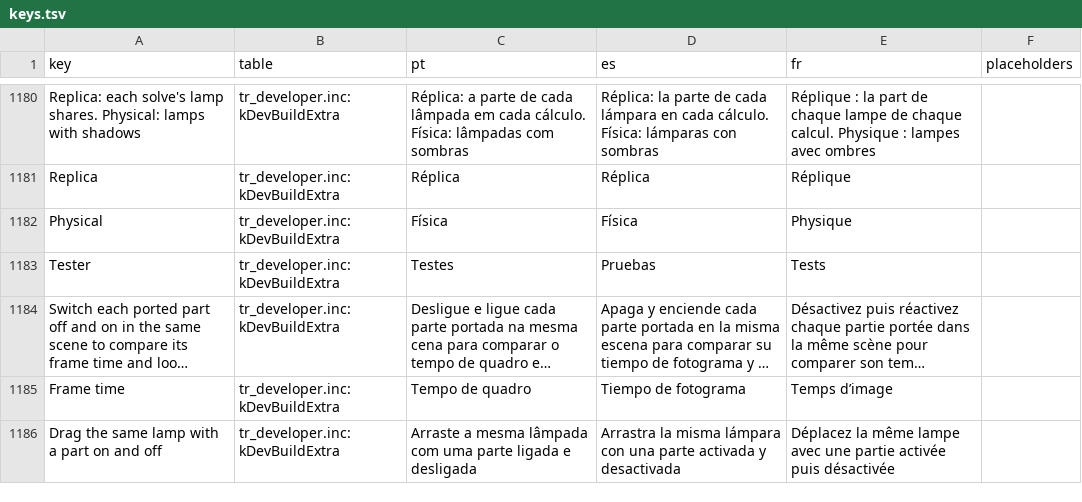
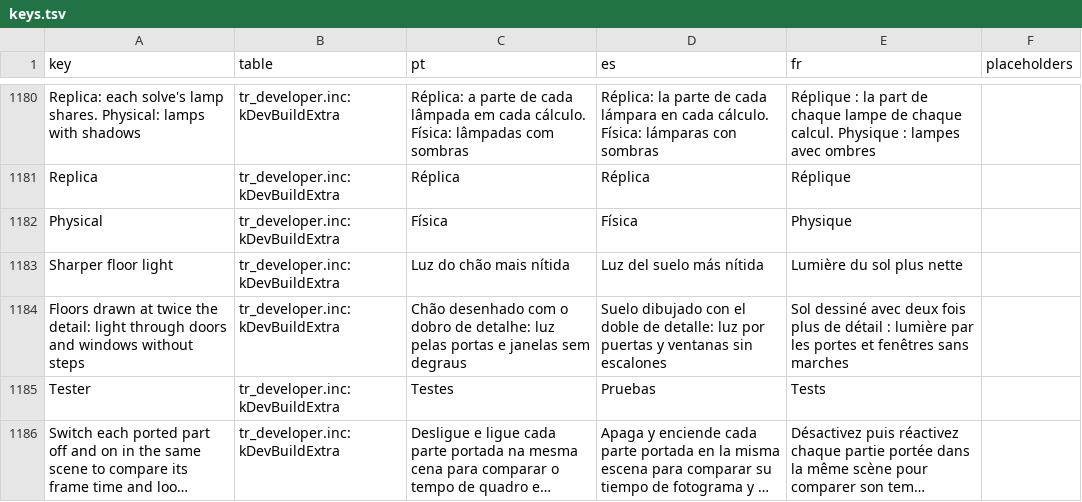
Before and after one commit to loinyx/Sims3-ApexRadiance, a TSV file: i18n/keys.tsv, drawn as a sheet; only a part is shown, gaps mark what is left out; the shorter side is filled out with more unchanged rows; long unchanged cells end in …; the diff names each change by its address in the sheet, - before the commit and + after, or states it on an @@ line.

```diff
--- a/i18n/keys.tsv
+++ b/i18n/keys.tsv
+row 1183: Sharper floor light | tr_developer.inc:kDevBuildExtra | Luz do chão mais nítida | Luz del suelo más nítida | Lumière du sol plus nette
+row 1184: Floors drawn at twice the detail: light through doors and windows without steps | tr_developer.inc:kDevBuildExtra | Chão desenhado com o dobro de detalhe: luz pelas portas e janelas sem degraus | Suelo dibujado con el doble de detalle: luz por puertas y ventanas sin escalones | Sol dessiné avec deux fois plus de détail : lumière par les portes et fenêtres sans marches
```
Also changed, not shown: 30 other files.
